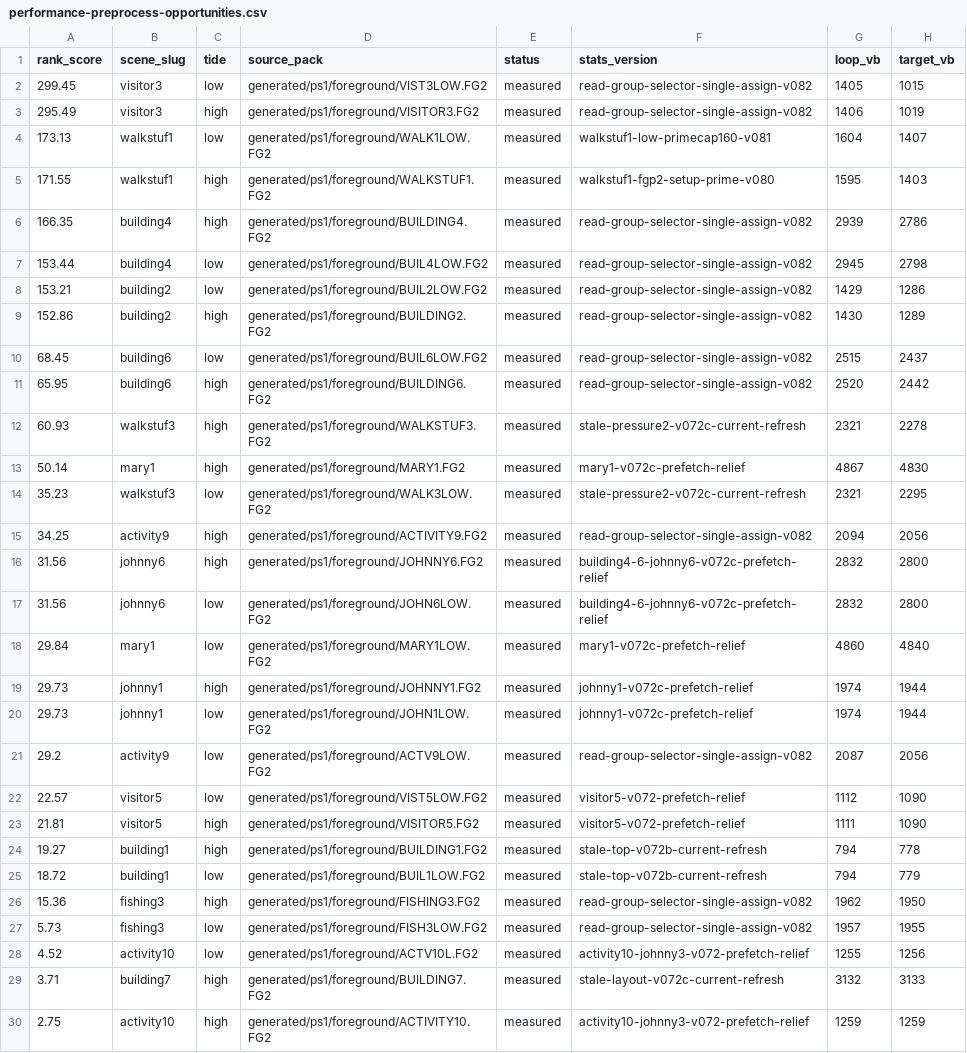
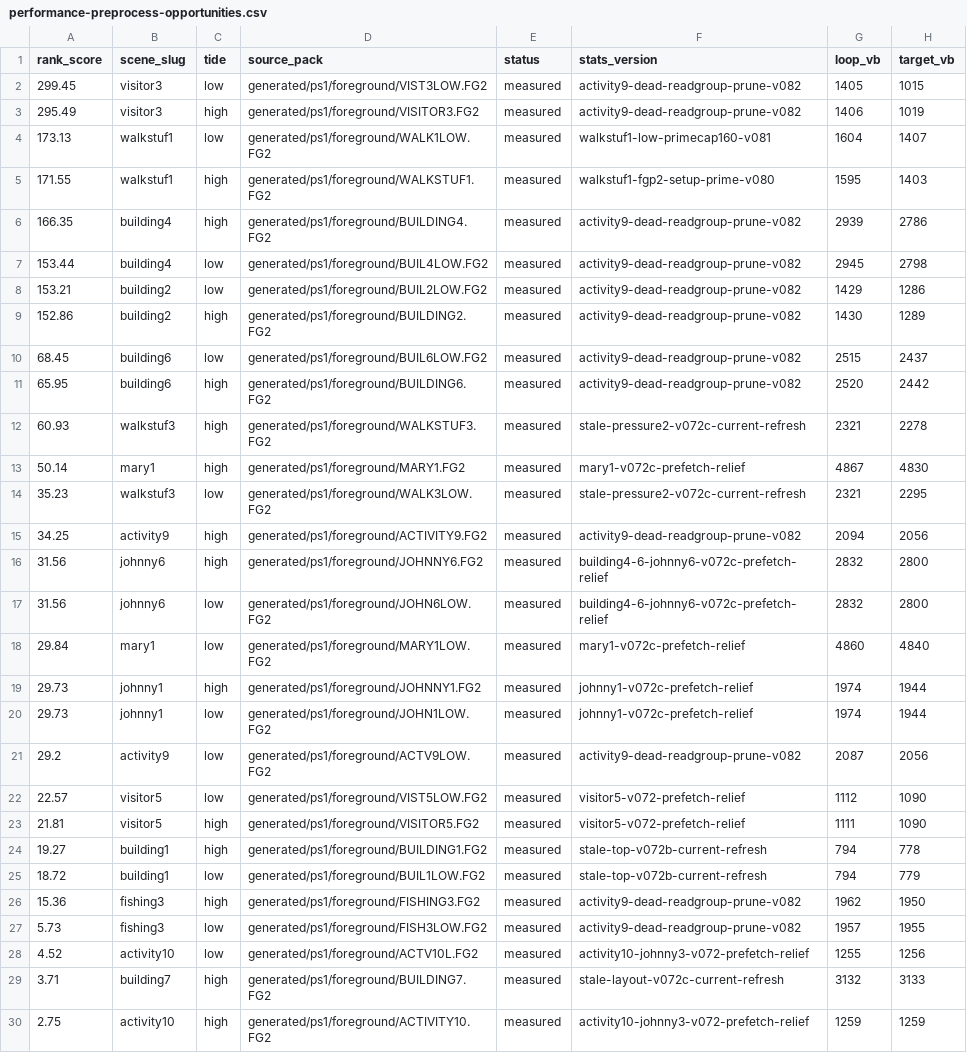
Before and after one commit to huntergdavis/johnny-castaway-ps1, a CSV file: docs/ps1/performance-preprocess-opportunities.csv, drawn as a sheet; only a part is shown; the diff covers the shown part only; the diff names each change by its address in the sheet, - before the commit and + after, or states it on an @@ line.

```diff
--- a/docs/ps1/performance-preprocess-opportunities.csv
+++ b/docs/ps1/performance-preprocess-opportunities.csv
-F2:F3 (stats_version): read-group-selector-single-assign-v082
+F2:F3 (stats_version): activity9-dead-readgroup-prune-v082
-F6:F11 (stats_version): read-group-selector-single-assign-v082
+F6:F11 (stats_version): activity9-dead-readgroup-prune-v082
-F15 (stats_version): read-group-selector-single-assign-v082
+F15 (stats_version): activity9-dead-readgroup-prune-v082
-F21 (stats_version): read-group-selector-single-assign-v082
+F21 (stats_version): activity9-dead-readgroup-prune-v082
-F26:F27 (stats_version): read-group-selector-single-assign-v082
+F26:F27 (stats_version): activity9-dead-readgroup-prune-v082
```
Also changed, not shown: 1 edited cell elsewhere in this file, docs/ps1/performance-read-candidate-matrix.csv, docs/ps1/performance-scene-matrix.csv, 23 other files.
